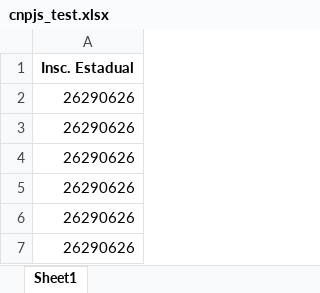
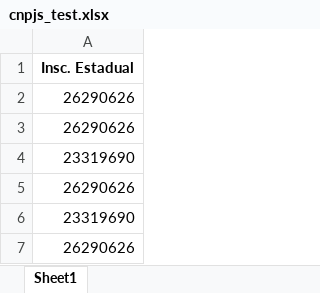
Before and after one commit to CharlesHenriquedf/EfiscoAutomation, an Excel workbook: data/cnpjs_test.xlsx, sheet Sheet1, drawn as a sheet; values as stored, in another font and other column widths than the file's, no borders; removed rows and columns are numbered as before the commit, all else as after; the diff names each change by its address in the sheet, - before the commit and + after, or states it on an @@ line.

Commit message:
Enviar excel

```diff
--- a/data/cnpjs_test.xlsx (sheet Sheet1)
+++ b/data/cnpjs_test.xlsx (sheet Sheet1)
+row 4: 23319690
-A6: 26290626
+A6: 23319690
-row 6: 26290626
```
